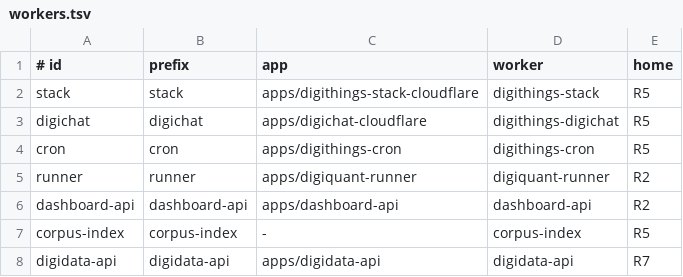
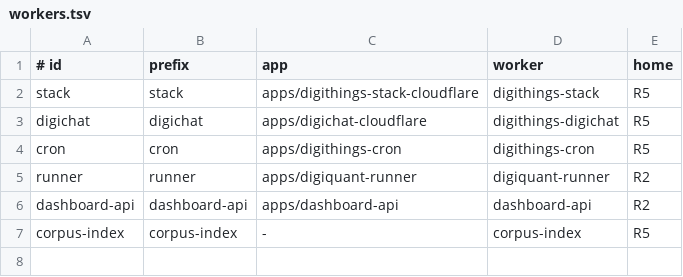
Before and after one commit to digithings-ai/digithings, a TSV file: scripts/deploy/workers.tsv, drawn as a sheet.

Commit message:
feat(twelvex-runner): own the twelve-x D1 data API and retire digidata-api
Move the twelve-x data API (D1/Supabase backend switch, table allowlist,
PostgREST-style query layer) from apps/digidata-api into twelvex-runner under
/v1, with its own DATA_API_TOKEN, so the only Worker that touches twelve-x data
binds nothing of core. Bind D1 'twelvex' (placeholder id, migrations from the
#5533 schema). DATA_BACKEND defaults to supabase until cutover.

Add TWELVEX_FORWARD_CORE_KEY: '0' stops forwarding the core service key into
the container. Unset keeps forwarding, because the pinned twelve-x graph still
writes the core calendar.

Remove the never-deployed digidata-api app and its CI, deploy-job, contract,
parity, split-manifest and lockfile entries.

Refs DIG-2887

```diff
--- a/scripts/deploy/workers.tsv
+++ b/scripts/deploy/workers.tsv
@@ -7,2 +7 @@ dashboard-api	dashboard-api	apps/dashboard-api	dashboard-api	R2
 corpus-index	corpus-index	-	corpus-index	R5
-digidata-api	digidata-api	apps/digidata-api	digidata-api	R7
```
Also changed, not shown: 39 other files.
